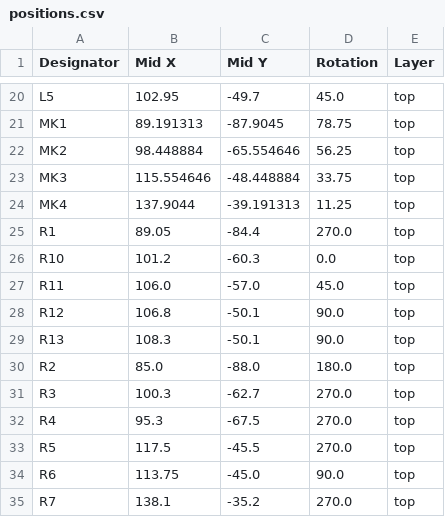
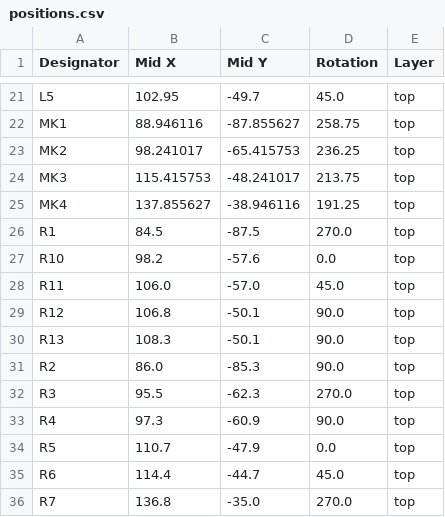
Before and after one commit to grufkork/micarray, a CSV file: micarray/production/positions.csv, drawn as a sheet; only a part is shown, gaps mark what is left out; addresses are those after the commit; the diff covers the shown part only; the diff names each change by its address in the sheet, - before the commit and + after, or states it on an @@ line.

```diff
--- a/micarray/production/positions.csv
+++ b/micarray/production/positions.csv
-B22 (Mid X): 89.191313
+B22 (Mid X): 88.946116
-C22 (Mid Y): -87.9045
+C22 (Mid Y): -87.855627
-D22 (Rotation): 78.75
+D22 (Rotation): 258.75
-B23 (Mid X): 98.448884
+B23 (Mid X): 98.241017
-C23 (Mid Y): -65.554646
+C23 (Mid Y): -65.415753
-D23 (Rotation): 56.25
+D23 (Rotation): 236.25
-B24 (Mid X): 115.554646
+B24 (Mid X): 115.415753
-C24 (Mid Y): -48.448884
+C24 (Mid Y): -48.241017
-D24 (Rotation): 33.75
+D24 (Rotation): 213.75
-B25 (Mid X): 137.9044
+B25 (Mid X): 137.855627
-C25 (Mid Y): -39.191313
+C25 (Mid Y): -38.946116
-D25 (Rotation): 11.25
+D25 (Rotation): 191.25
-B26 (Mid X): 89.05
+B26 (Mid X): 84.5
-C26 (Mid Y): -84.4
+C26 (Mid Y): -87.5
-B27 (Mid X): 101.2
+B27 (Mid X): 98.2
-C27 (Mid Y): -60.3
+C27 (Mid Y): -57.6
-B31 (Mid X): 85.0
+B31 (Mid X): 86.0
-C31 (Mid Y): -88.0
+C31 (Mid Y): -85.3
-D31 (Rotation): 180.0
+D31 (Rotation): 90.0
-B32 (Mid X): 100.3
+B32 (Mid X): 95.5
-C32 (Mid Y): -62.7
+C32 (Mid Y): -62.3
-B33 (Mid X): 95.3
+B33 (Mid X): 97.3
-C33 (Mid Y): -67.5
+C33 (Mid Y): -60.9
-D33 (Rotation): 270.0
+D33 (Rotation): 90.0
-B34 (Mid X): 117.5
+B34 (Mid X): 110.7
-C34 (Mid Y): -45.5
+C34 (Mid Y): -47.9
-D34 (Rotation): 270.0
+D34 (Rotation): 0.0
-B35 (Mid X): 113.75
+B35 (Mid X): 114.4
-C35 (Mid Y): -45.0
+C35 (Mid Y): -44.7
-D35 (Rotation): 90.0
+D35 (Rotation): 45.0
-B36 (Mid X): 138.1
+B36 (Mid X): 136.8
-C36 (Mid Y): -35.2
+C36 (Mid Y): -35.0
```
Also changed, not shown: 1 added row and 37 edited cells elsewhere in this file, micarray/production/bom.csv, 9 other files.
